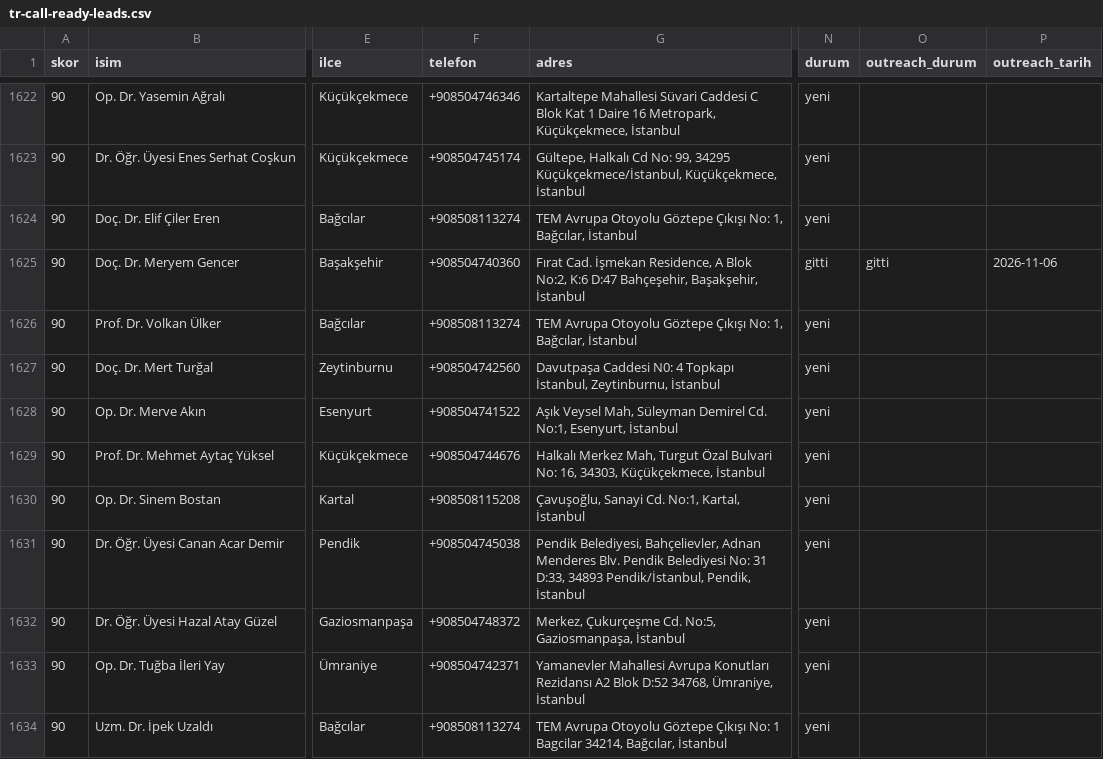
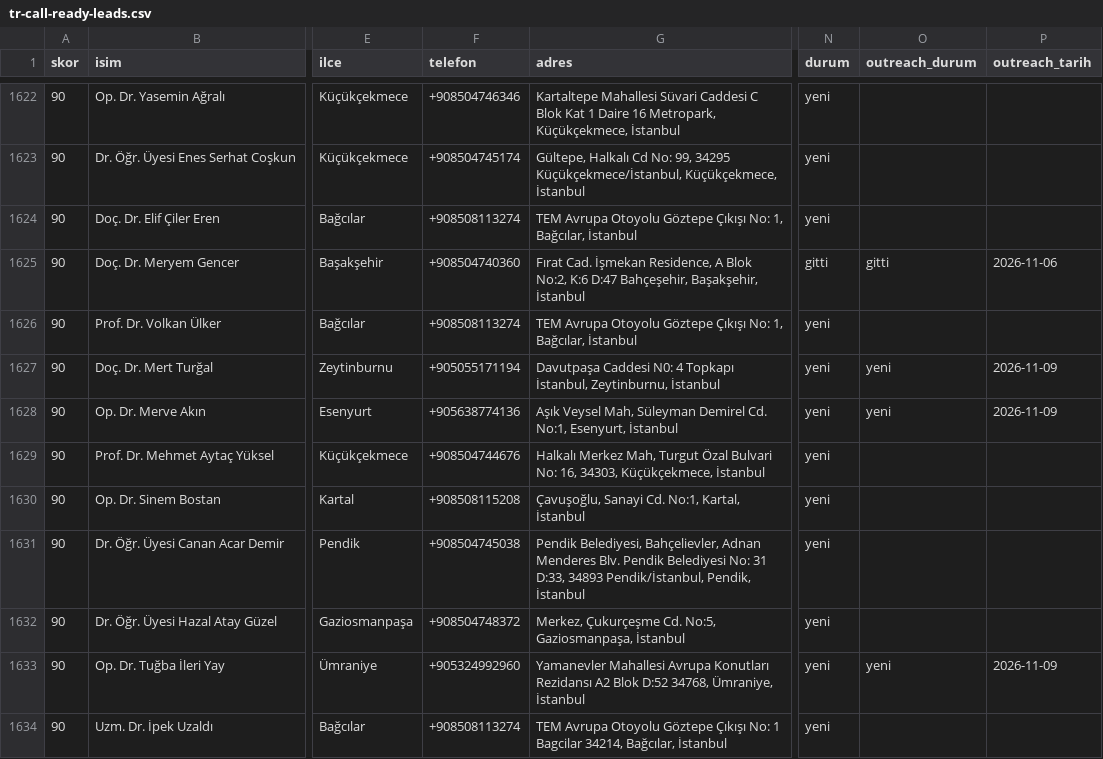
Before and after one commit to dreamturkiye/notya-ai, a CSV file: docs/growth/tr-call-ready-leads.csv, drawn as a sheet; only a part is shown, gaps mark what is left out; the diff covers the shown part only; the diff names each change by its address in the sheet, - before the commit and + after, or states it on an @@ line.

```diff
--- a/docs/growth/tr-call-ready-leads.csv
+++ b/docs/growth/tr-call-ready-leads.csv
-F1627 (telefon): +908504742560
+F1627 (telefon): +905055171194
-O1627:O1628 (outreach_durum): (empty)
+O1627:O1628 (outreach_durum): yeni
-P1627:P1628 (outreach_tarih): (empty)
+P1627:P1628 (outreach_tarih): 2026-11-09
-F1628 (telefon): +908504741522
+F1628 (telefon): +905638774136
-F1633 (telefon): +908504742371
+F1633 (telefon): +905324992960
-O1633 (outreach_durum): (empty)
+O1633 (outreach_durum): yeni
-P1633 (outreach_tarih): (empty)
+P1633 (outreach_tarih): 2026-11-09
```
Also changed, not shown: 31 edited cells elsewhere in this file, docs/growth/tr-outreach-ledger.csv, docs/growth/tr-whatsapp-wave3.csv, 3 other files.
